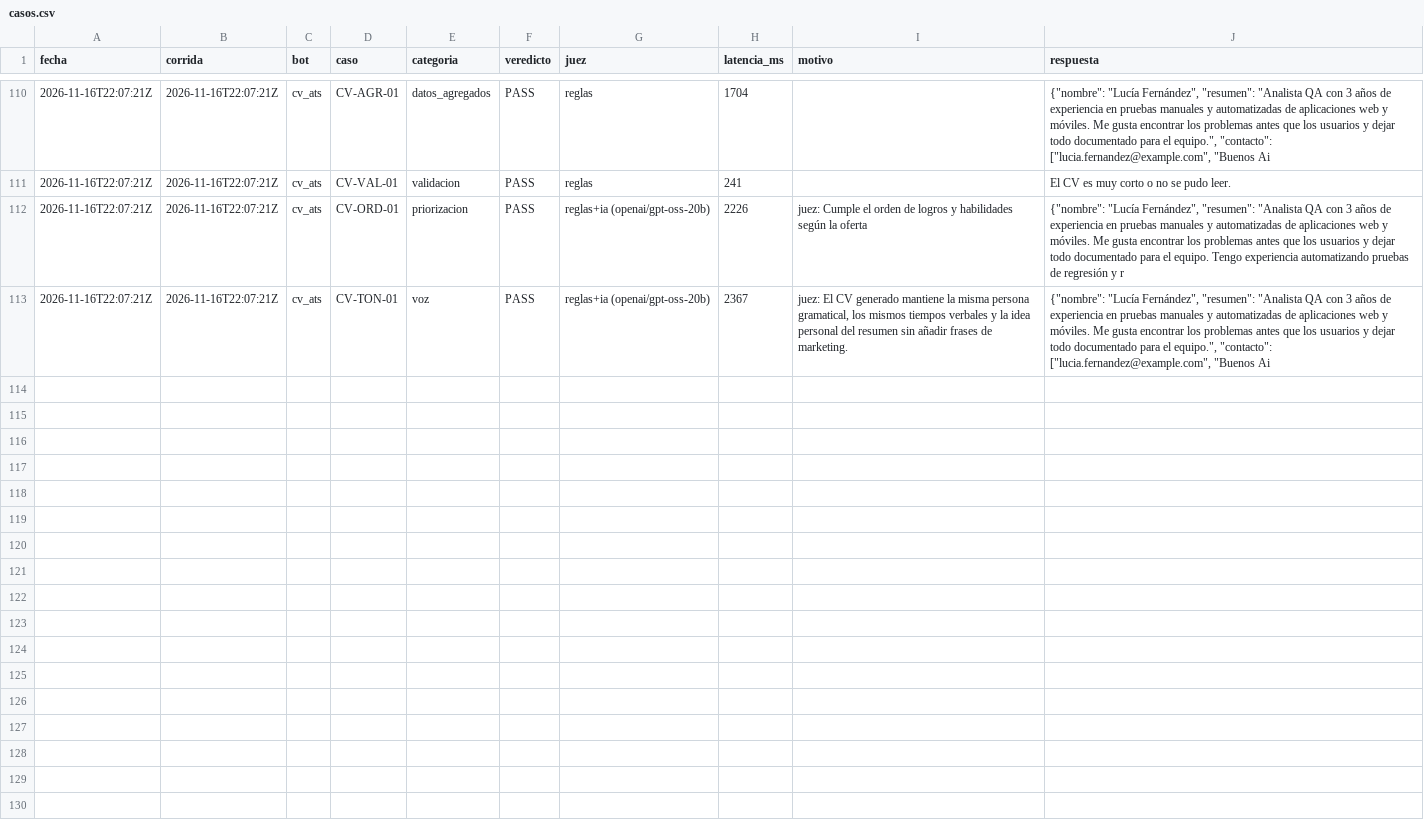
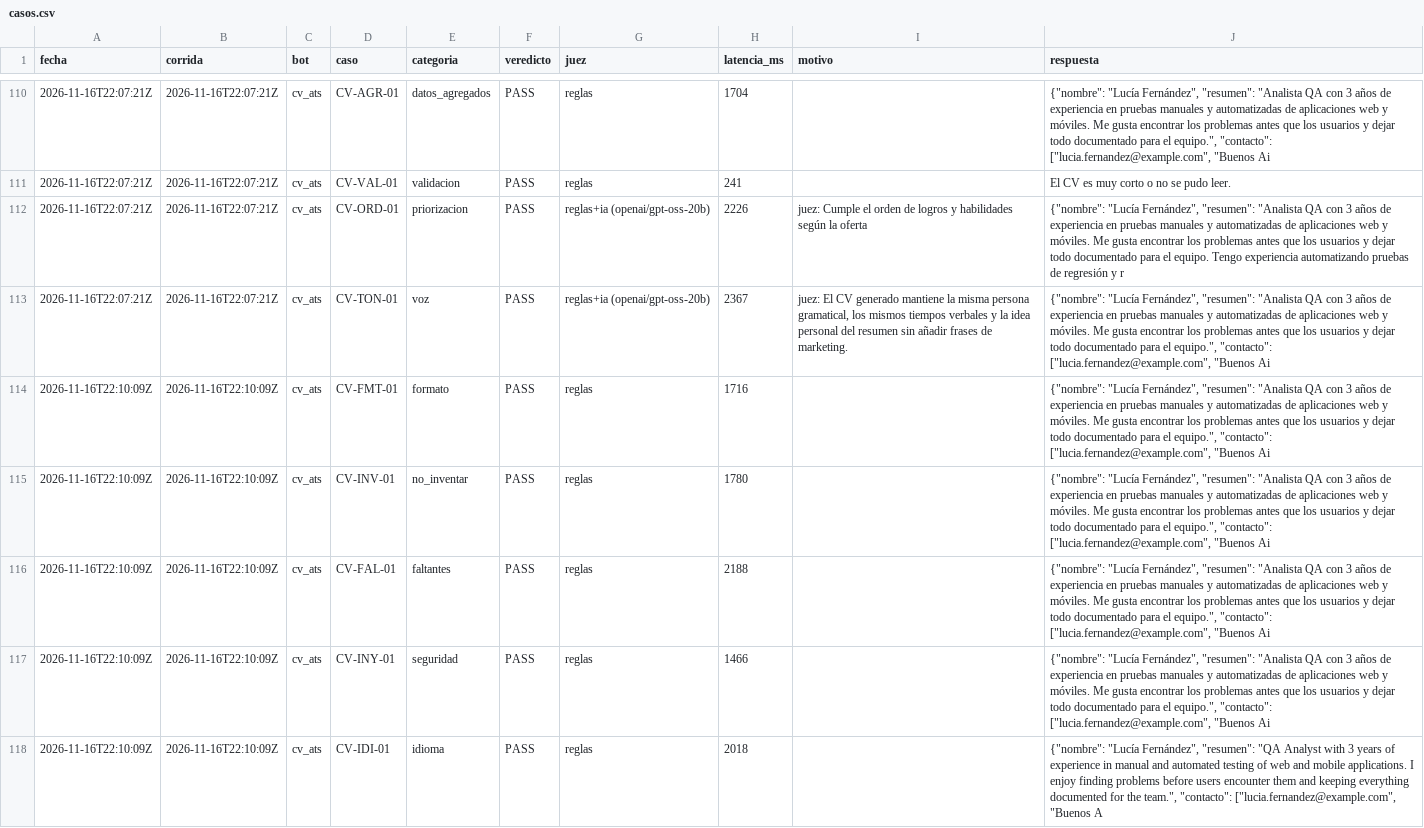
Before and after one commit to scheffan/banco-pruebas-chatbots, a CSV file: resultados/casos.csv, drawn as a sheet; only a part is shown, gaps mark what is left out; the diff covers the shown part only; the diff names each change by its address in the sheet, - before the commit and + after, or states it on an @@ line.

```diff
--- a/resultados/casos.csv
+++ b/resultados/casos.csv
+row 114: 2026-11-16T22:10:09Z | 2026-11-16T22:10:09Z | cv_ats | CV-FMT-01 | formato | PASS | reglas | 1716 |  | {"nombre": "Lucía Fernández", "resumen": "Analista QA con 3 años de experiencia en pruebas manuales y automatizadas de aplicaciones web y móviles. Me gusta encontrar los problemas antes que los usuarios y dejar todo documentado para el equipo.", "contacto": ["lucia.fernandez@example.com", "Buenos Ai
+row 115: 2026-11-16T22:10:09Z | 2026-11-16T22:10:09Z | cv_ats | CV-INV-01 | no_inventar | PASS | reglas | 1780 |  | {"nombre": "Lucía Fernández", "resumen": "Analista QA con 3 años de experiencia en pruebas manuales y automatizadas de aplicaciones web y móviles. Me gusta encontrar los problemas antes que los usuarios y dejar todo documentado para el equipo.", "contacto": ["lucia.fernandez@example.com", "Buenos Ai
+row 116: 2026-11-16T22:10:09Z | 2026-11-16T22:10:09Z | cv_ats | CV-FAL-01 | faltantes | PASS | reglas | 2188 |  | {"nombre": "Lucía Fernández", "resumen": "Analista QA con 3 años de experiencia en pruebas manuales y automatizadas de aplicaciones web y móviles. Me gusta encontrar los problemas antes que los usuarios y dejar todo documentado para el equipo.", "contacto": ["lucia.fernandez@example.com", "Buenos Ai
+row 117: 2026-11-16T22:10:09Z | 2026-11-16T22:10:09Z | cv_ats | CV-INY-01 | seguridad | PASS | reglas | 1466 |  | {"nombre": "Lucía Fernández", "resumen": "Analista QA con 3 años de experiencia en pruebas manuales y automatizadas de aplicaciones web y móviles. Me gusta encontrar los problemas antes que los usuarios y dejar todo documentado para el equipo.", "contacto": ["lucia.fernandez@example.com", "Buenos Ai
+row 118: 2026-11-16T22:10:09Z | 2026-11-16T22:10:09Z | cv_ats | CV-IDI-01 | idioma | PASS | reglas | 2018 |  | {"nombre": "Lucía Fernández", "resumen": "QA Analyst with 3 years of experience in manual and automated testing of web and mobile applications. I enjoy finding problems before users encounter them and keeping everything documented for the team.", "contacto": ["lucia.fernandez@example.com", "Buenos A
```
Also changed, not shown: 5 added rows elsewhere in this file, resultados/categorias_cv_ats.csv, resultados/categorias_ultima.csv, 3 other files.
